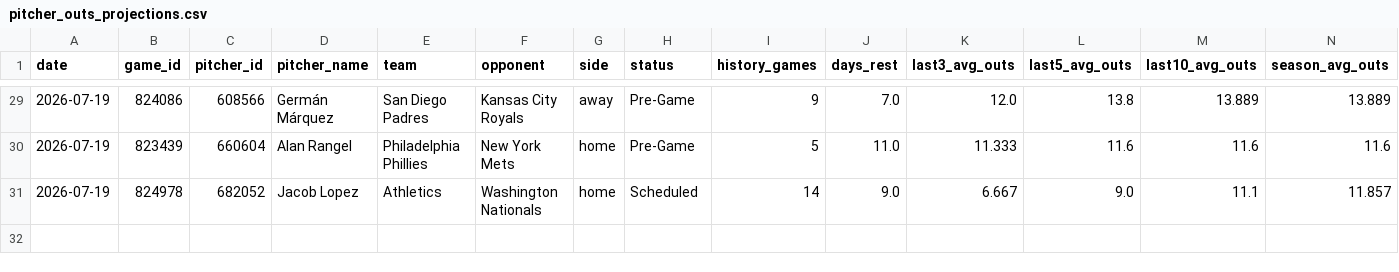
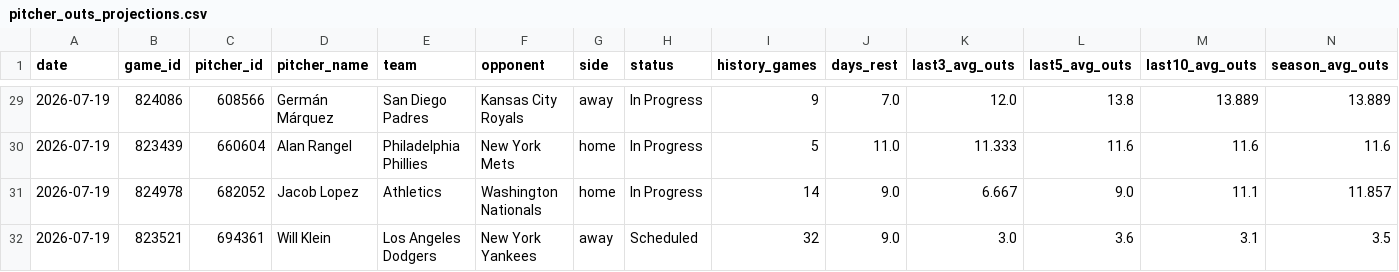
Before and after one commit to judebollera75-ops/mlb-ai-model, a CSV file: outputs/pitcher_outs_projections.csv, drawn as a sheet; only a part is shown, gaps mark what is left out; rows hold the shown columns only; the diff covers the shown part only; the diff names each change by its address in the sheet, - before the commit and + after, or states it on an @@ line.

```diff
--- a/outputs/pitcher_outs_projections.csv
+++ b/outputs/pitcher_outs_projections.csv
-H29:H30 (status): Pre-Game
+H29:H30 (status): In Progress
-H31 (status): Scheduled
+H31 (status): In Progress
+row 32: 2026-07-19 | 823521 | 694361 | Will Klein | Los Angeles Dodgers | New York Yankees | away | Scheduled | 32 | 9.0 | 3.0 | 3.6 | 3.1 | 3.5
```
Also changed, not shown: 27 edited cells elsewhere in this file, data/final/master_dataset.csv, data/hitter_stats/2026-07-19.csv, 18 other files.
